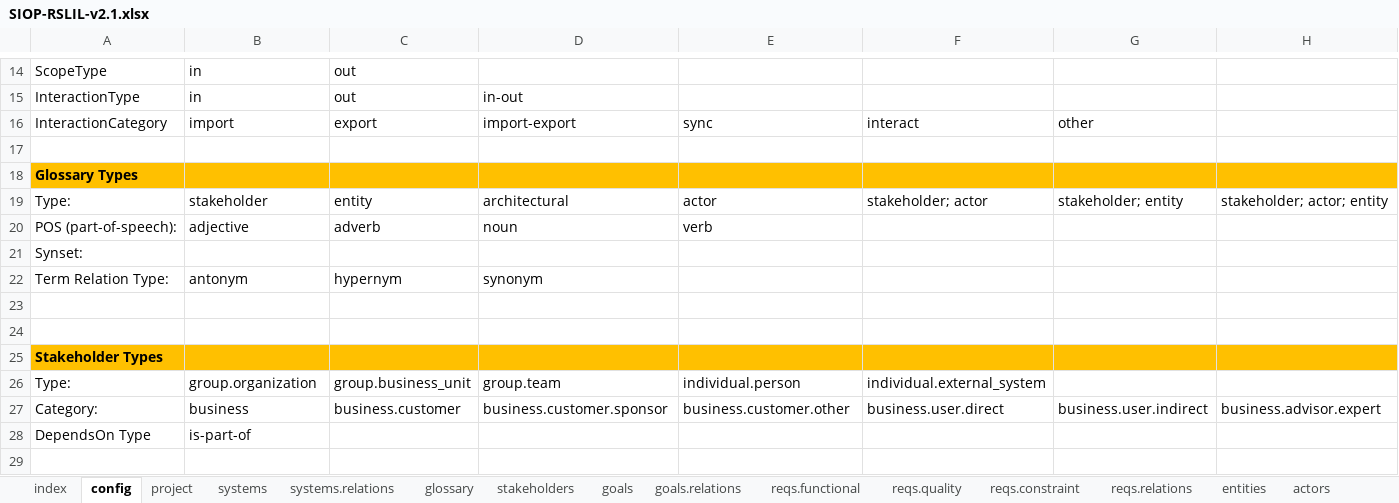
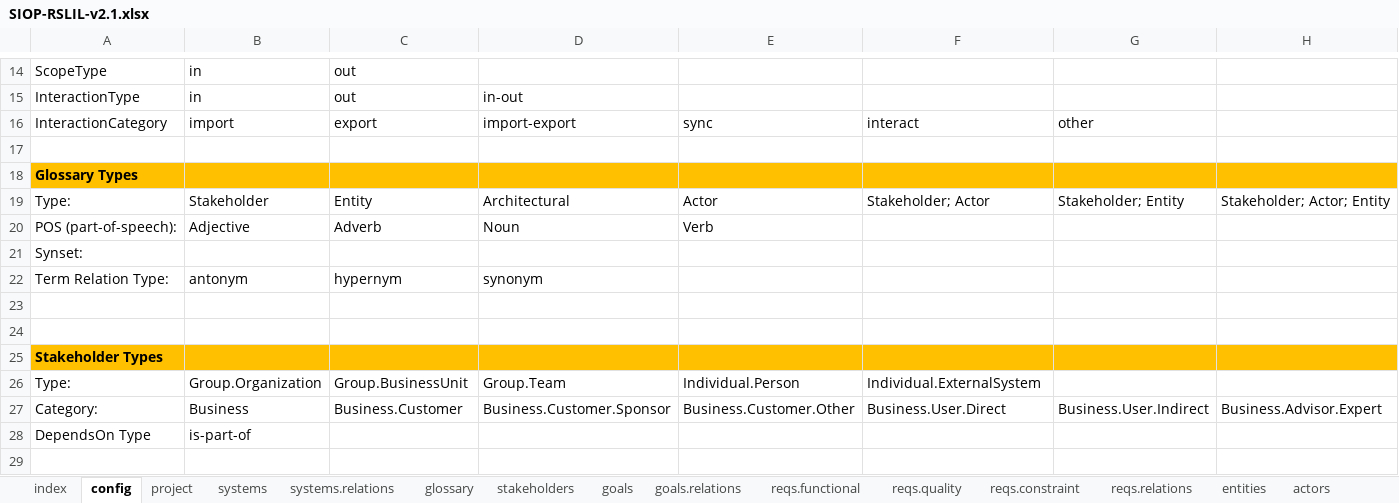
Before and after one commit to apribeiro/RSLingo-Studio, an Excel workbook: Templates/SIOP-RSLIL-v2.1.xlsx, sheet config, drawn as a sheet; only a part is shown, gaps mark what is left out; values as stored, in another font and other column widths than the file's, no borders; the diff covers the shown part only; the diff names each change by its address in the sheet, - before the commit and + after, or states it on an @@ line.

Commit message:
Fixed SIOP config values

```diff
--- a/Templates/SIOP-RSLIL-v2.1.xlsx (sheet config)
+++ b/Templates/SIOP-RSLIL-v2.1.xlsx (sheet config)
-B19: stakeholder
+B19: Stakeholder
-C19: entity
+C19: Entity
-D19: architectural
+D19: Architectural
-E19: actor
+E19: Actor
-F19: stakeholder; actor
+F19: Stakeholder; Actor
-G19: stakeholder; entity
+G19: Stakeholder; Entity
-H19: stakeholder; actor; entity
+H19: Stakeholder; Actor; Entity
-B20: adjective
+B20: Adjective
-C20: adverb
+C20: Adverb
-D20: noun
+D20: Noun
-E20: verb
+E20: Verb
-B26: group.organization
+B26: Group.Organization
-C26: group.business_unit
+C26: Group.BusinessUnit
-D26: group.team
+D26: Group.Team
-E26: individual.person
+E26: Individual.Person
-F26: individual.external_system
+F26: Individual.ExternalSystem
-B27: business
+B27: Business
-C27: business.customer
+C27: Business.Customer
-D27: business.customer.sponsor
+D27: Business.Customer.Sponsor
-E27: business.customer.other
+E27: Business.Customer.Other
-F27: business.user.direct
+F27: Business.User.Direct
-G27: business.user.indirect
+G27: Business.User.Indirect
-H27: business.advisor.expert
+H27: Business.Advisor.Expert
```
Also changed, not shown: 12 edited cells elsewhere in this sheet, sheet glossary, sheet stakeholders.
